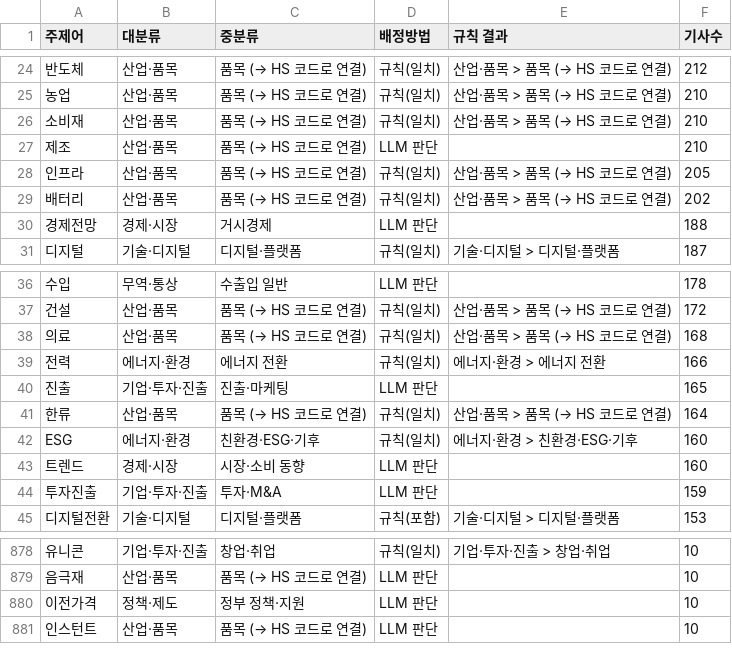
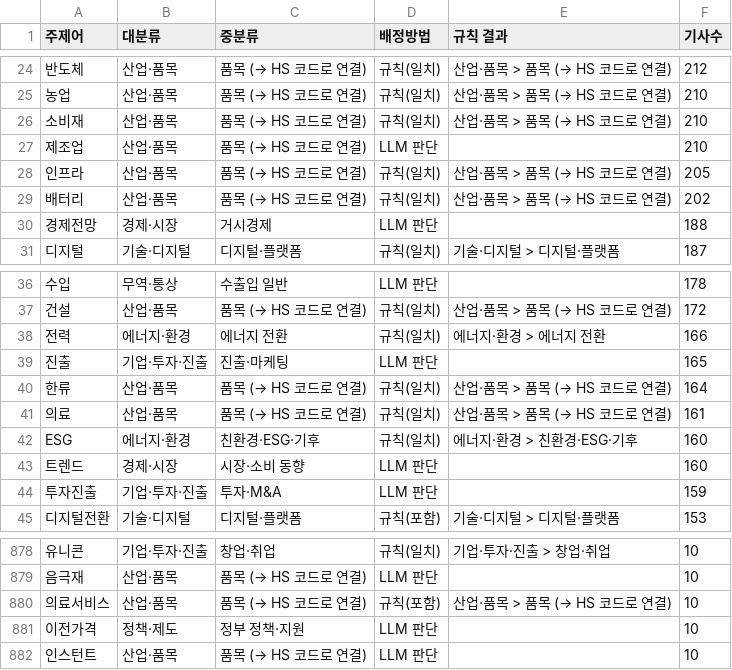
Before and after one commit to 20260528-skn-family-ai-33/SKN33-Final-3Team, a CSV file: backend/app/services/news_keywords/topic_categories.csv, drawn as a sheet; only a part is shown, gaps mark what is left out; removed rows and columns are numbered as before the commit, all else as after; the diff names each change by its address in the sheet, - before the commit and + after, or states it on an @@ line.

```diff
--- a/backend/app/services/news_keywords/topic_categories.csv
+++ b/backend/app/services/news_keywords/topic_categories.csv
-A27 (주제어): 제조
+A27 (주제어): 제조업
-row 38: 의료 | 산업·품목 | 품목 (→ HS 코드로 연결) | 규칙(일치) | 산업·품목 > 품목 (→ HS 코드로 연결) | 168
+row 41: 의료 | 산업·품목 | 품목 (→ HS 코드로 연결) | 규칙(일치) | 산업·품목 > 품목 (→ HS 코드로 연결) | 161
+row 880: 의료서비스 | 산업·품목 | 품목 (→ HS 코드로 연결) | 규칙(포함) | 산업·품목 > 품목 (→ HS 코드로 연결) | 10
```
Also changed, not shown: backend/app/services/news_keywords/synonym_decisions.csv, backend/app/services/news_keywords/synonyms.csv, 10 other files.
